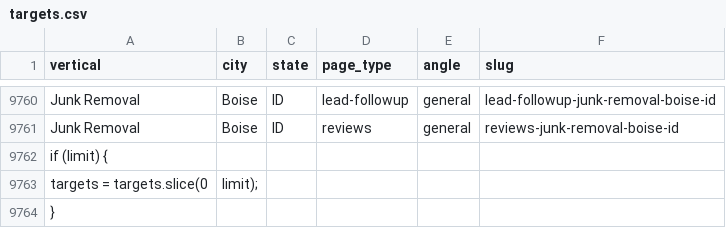
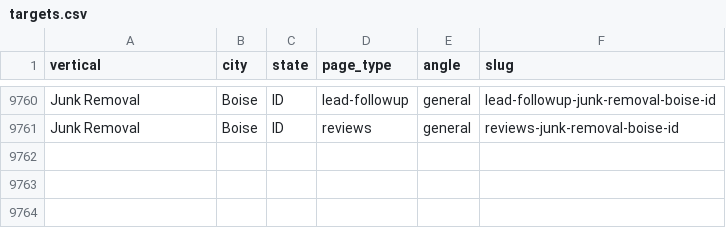
Before and after one commit to reddingbrock-art/seo, a CSV file: targets.csv, drawn as a sheet; only a part is shown, gaps mark what is left out.

Commit message:
Update targets.csv

```diff
--- a/targets.csv
+++ b/targets.csv
@@ -9761,4 +9761 @@ vertical,city,state,page_type,angle,slug
 "Junk Removal","Boise","ID","reviews","general","reviews-junk-removal-boise-id"
-if (limit) {
-  targets = targets.slice(0, limit);
-}
```
